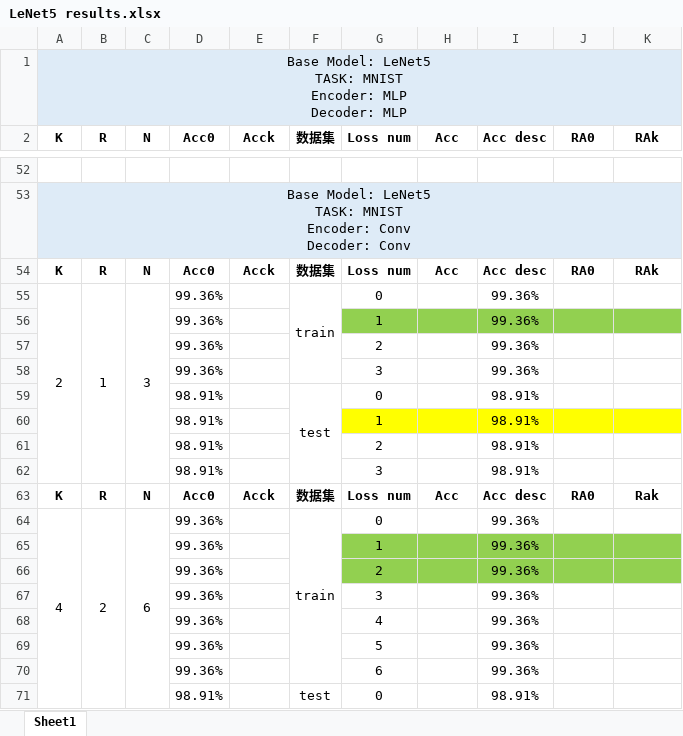
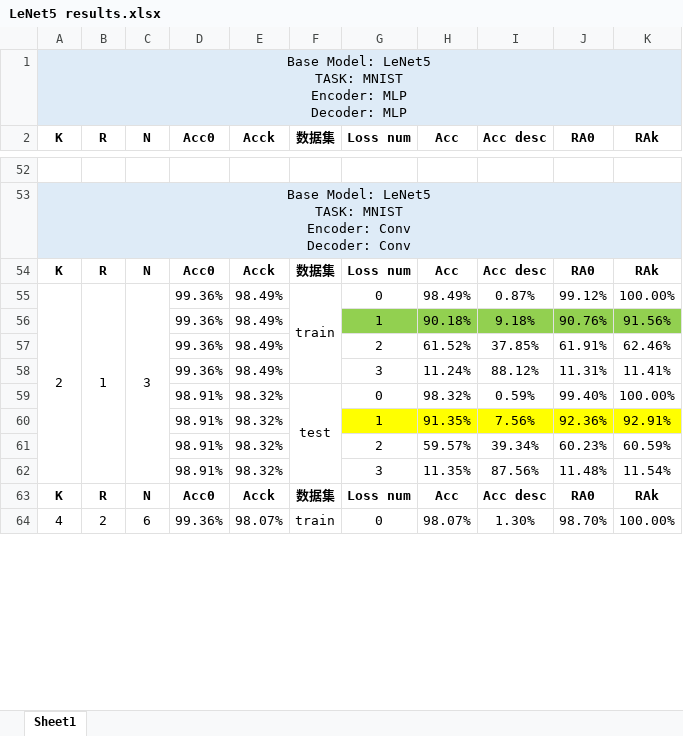
Before and after one commit to HaoyuWang141/SUSTech-Coded-Computation, an Excel workbook: results/LeNet5 results.xlsx, sheet Sheet1, drawn as a sheet; only a part is shown, gaps mark what is left out; values as stored, in another font and other column widths than the file's, no borders; removed rows and columns are numbered as before the commit, all else as after; the diff covers the shown part only; the diff names each change by its address in the sheet, - before the commit and + after, or states it on an @@ line.

```diff
--- a/results/LeNet5 results.xlsx (sheet Sheet1)
+++ b/results/LeNet5 results.xlsx (sheet Sheet1)
-E55 (Acck): (empty)
+E55 (Acck): 98.49%
-H55 (Acc): (empty)
+H55 (Acc): 98.49%
-I55 (Acc desc): 99.36%
+I55 (Acc desc): 0.87%
-J55 (RA0): (empty)
+J55 (RA0): 99.12%
-K55 (RAk): (empty)
+K55 (RAk): 100.00%
-row 56:  |  |  | 99.36% |  |  | 1 |  | 99.36%
-row 57:  |  |  | 99.36% |  |  | 2 |  | 99.36%
-row 58:  |  |  | 99.36% |  |  | 3 |  | 99.36%
-row 59:  |  |  | 98.91% |  | test | 0 |  | 98.91%
-row 60:  |  |  | 98.91% |  |  | 1 |  | 98.91%
-row 61:  |  |  | 98.91% |  |  | 2 |  | 98.91%
-row 62:  |  |  | 98.91% |  |  | 3 |  | 98.91%
+row 56:  |  |  | 99.36% | 98.49% |  | 1 | 90.18% | 9.18% | 90.76% | 91.56%
+row 57:  |  |  | 99.36% | 98.49% |  | 2 | 61.52% | 37.85% | 61.91% | 62.46%
+row 58:  |  |  | 99.36% | 98.49% |  | 3 | 11.24% | 88.12% | 11.31% | 11.41%
+row 59:  |  |  | 98.91% | 98.32% | test | 0 | 98.32% | 0.59% | 99.40% | 100.00%
+row 60:  |  |  | 98.91% | 98.32% |  | 1 | 91.35% | 7.56% | 92.36% | 92.91%
+row 61:  |  |  | 98.91% | 98.32% |  | 2 | 59.57% | 39.34% | 60.23% | 60.59%
+row 62:  |  |  | 98.91% | 98.32% |  | 3 | 11.35% | 87.56% | 11.48% | 11.54%
-K63 (RAk): Rak
+K63 (RAk): RAk
-E64 (Acck): (empty)
+E64 (Acck): 98.07%
-H64 (Acc): (empty)
+H64 (Acc): 98.07%
-I64 (Acc desc): 99.36%
+I64 (Acc desc): 1.30%
-J64 (RA0): (empty)
+J64 (RA0): 98.70%
-K64 (RAk): (empty)
+K64 (RAk): 100.00%
-row 65:  |  |  | 99.36% |  |  | 1 |  | 99.36%
-row 66:  |  |  | 99.36% |  |  | 2 |  | 99.36%
-row 67:  |  |  | 99.36% |  |  | 3 |  | 99.36%
-row 68:  |  |  | 99.36% |  |  | 4 |  | 99.36%
-row 69:  |  |  | 99.36% |  |  | 5 |  | 99.36%
-row 70:  |  |  | 99.36% |  |  | 6 |  | 99.36%
-row 71:  |  |  | 98.91% |  | test | 0 |  | 98.91%
```
Also changed, not shown: 33 added rows, 26 removed rows and 11 edited cells elsewhere in this sheet, results/LeNet9 results.xlsx, results/VGG10 results.xlsx, 1 other file.
